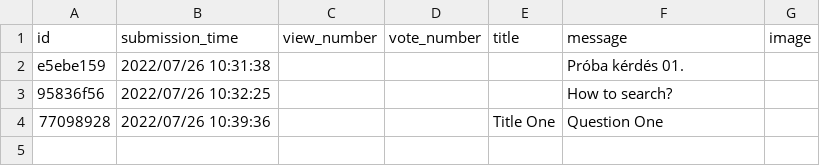
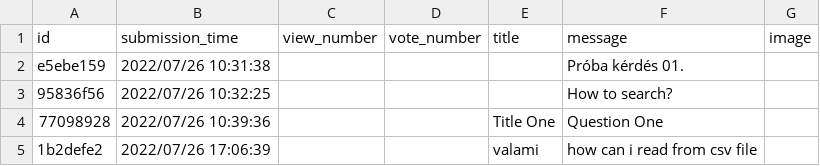
Before and after one commit to CodecoolGlobal/ask-mate-3-python-Deezyeke, a CSV file: question.csv, drawn as a sheet; the diff names each change by its address in the sheet, - before the commit and + after, or states it on an @@ line.

```diff
--- a/question.csv
+++ b/question.csv
+row 5: 1b2defe2 | 2022/07/26 17:06:39 |  |  | valami | how can i read from csv file
```
Also changed, not shown: 4 other files.
